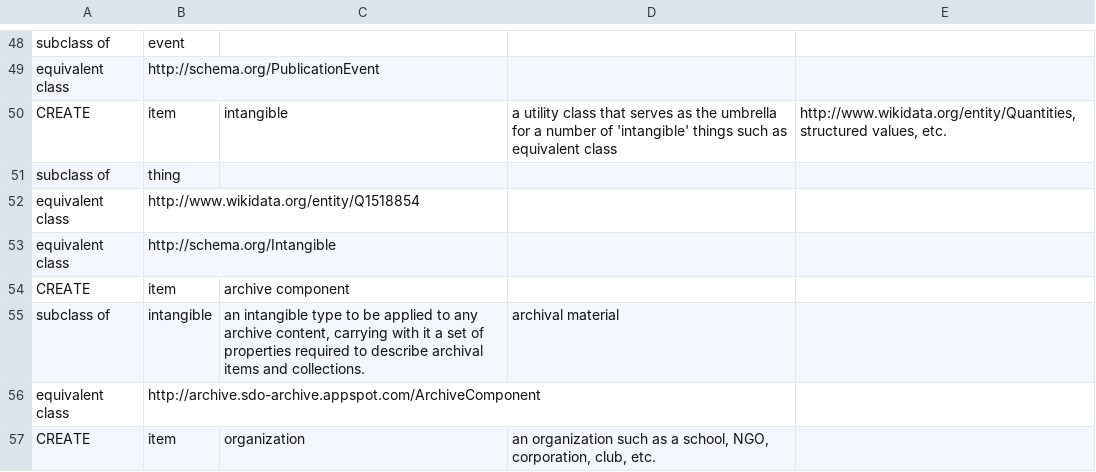
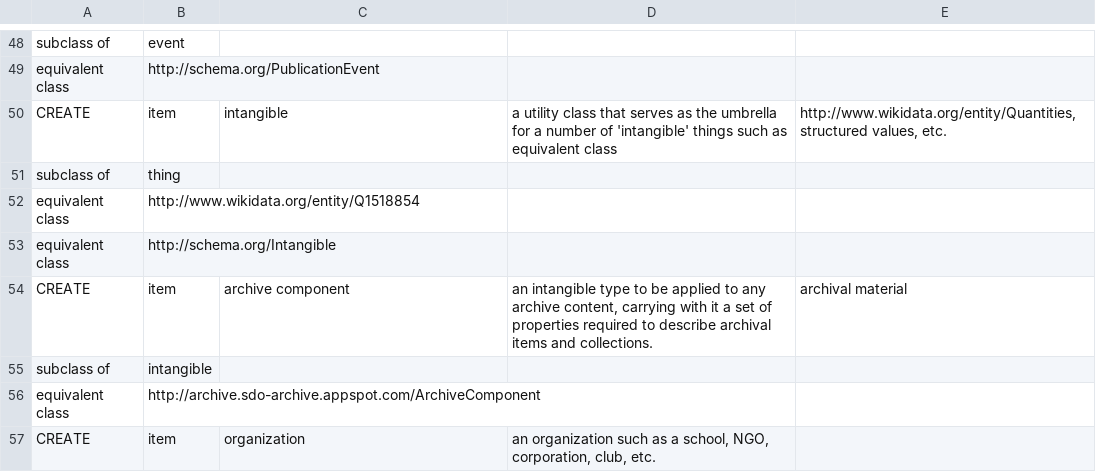
Before and after one commit to OCLC-Developer-Network/devconnect_2018_wikibase, a TSV file: sample/initial_classes.tsv, drawn as a sheet; only a part is shown, gaps mark what is left out.

Commit message:
fixed error in item description

```diff
--- a/sample/initial_classes.tsv
+++ b/sample/initial_classes.tsv
@@ -53,4 +53,4 @@ equivalent class	http://www.wikidata.org/entity/Q1518854
 equivalent class	http://schema.org/Intangible
-CREATE	item	archive component	
-subclass of	intangible	an intangible type to be applied to any archive content, carrying with it a set of properties required to describe archival items and collections.	archival material
+CREATE	item	archive component	an intangible type to be applied to any archive content, carrying with it a set of properties required to describe archival items and collections.	archival material
+subclass of	intangible
 equivalent class	http://archive.sdo-archive.appspot.com/ArchiveComponent
```
